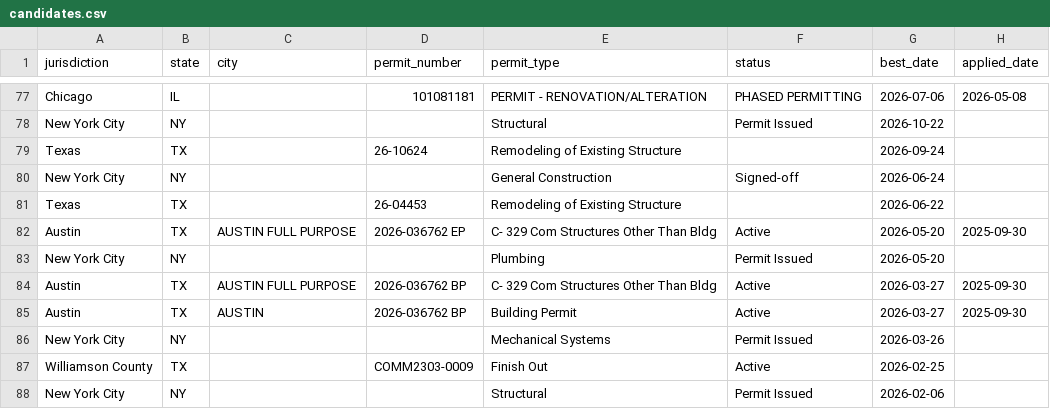
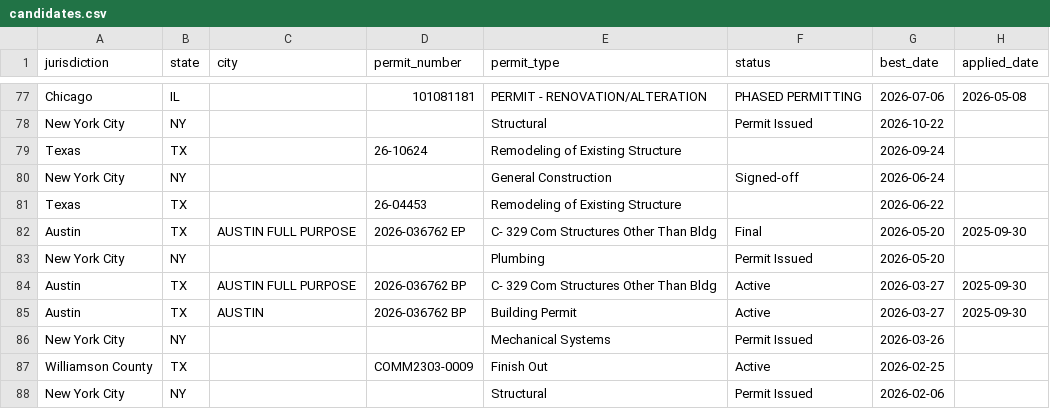
Before and after one commit to caseycerretani/lonemoose, a CSV file: data/candidates.csv, drawn as a sheet; only a part is shown, gaps mark what is left out; the diff names each change by its address in the sheet, - before the commit and + after, or states it on an @@ line.

```diff
--- a/data/candidates.csv
+++ b/data/candidates.csv
-F82 (status): Active
+F82 (status): Final
```
Also changed, not shown: 1 other file.
